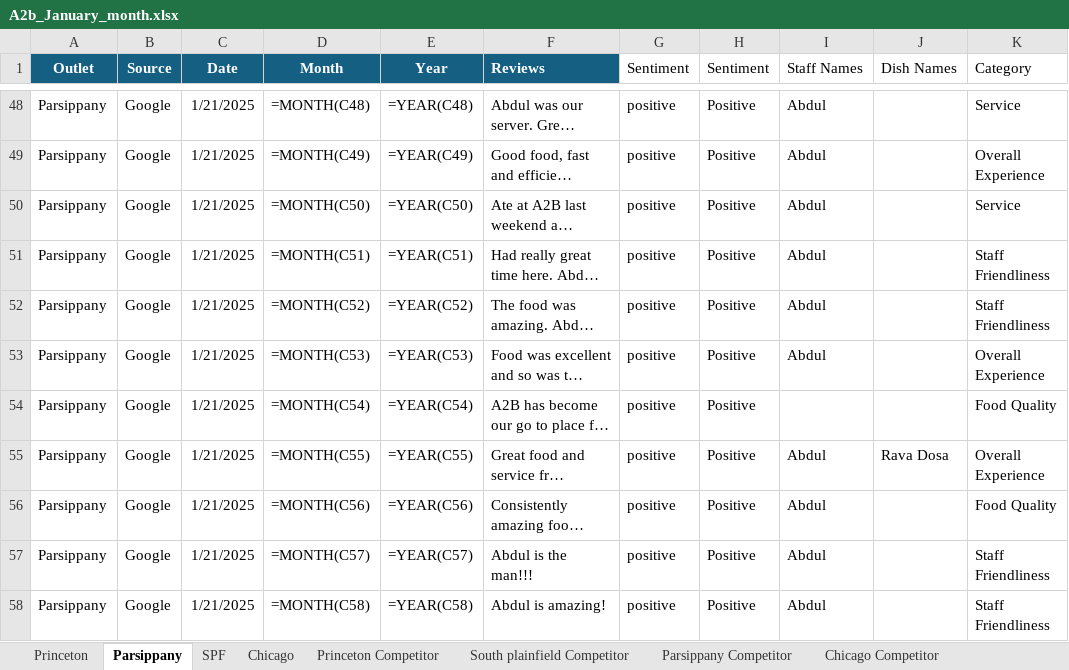
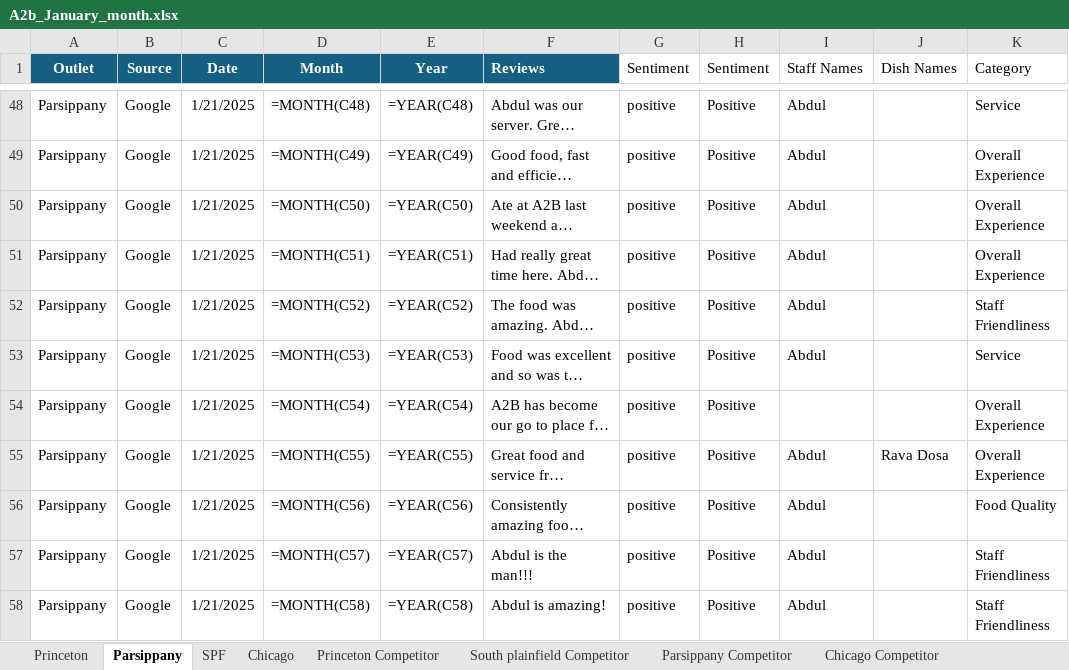
Before and after one commit to Yaswanth-Magil/Sentiment-Analysis-Dumy, an Excel workbook: A2b_January_month.xlsx, sheet Parsippany, drawn as a sheet; only a part is shown, gaps mark what is left out; long unchanged cells end in …; values as stored, in another font and other column widths than the file's, no borders; formulas without a stored value are shown as written; table styles not drawn; the diff covers the shown part only; the diff names each change by its address in the sheet, - before the commit and + after, or states it on an @@ line.

```diff
--- a/A2b_January_month.xlsx (sheet Parsippany)
+++ b/A2b_January_month.xlsx (sheet Parsippany)
-K50 (Category): Service
+K50 (Category): Overall Experience
-K51 (Category): Staff Friendliness
+K51 (Category): Overall Experience
-K53 (Category): Overall Experience
+K53 (Category): Service
-K54 (Category): Food Quality
+K54 (Category): Overall Experience
```
Also changed, not shown: 17 edited cells elsewhere in this sheet, sheet Chicago, sheet Princeton, sheet South plainfield Competitor, sheet SPF, sheet Princeton Competitor.
